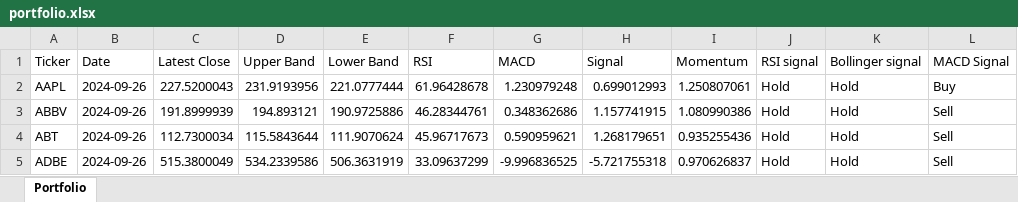
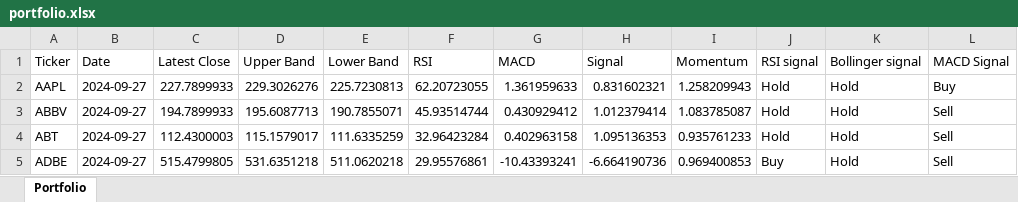
Before and after one commit to vepaan/Quantitative-Momentum-Strategy, an Excel workbook: portfolios/portfolio.xlsx, sheet Portfolio, drawn as a sheet; only a part is shown; values as stored, in another font and other column widths than the file's, no cell formats; the diff covers the shown part only; the diff names each change by its address in the sheet, - before the commit and + after, or states it on an @@ line.

Commit message:
data entry

```diff
--- a/portfolios/portfolio.xlsx (sheet Portfolio)
+++ b/portfolios/portfolio.xlsx (sheet Portfolio)
-B2:B5 (Date): 2024-09-26
+B2:B5 (Date): 2024-09-27
-C2 (Latest Close): 227.5200043
+C2 (Latest Close): 227.7899933
-D2 (Upper Band): 231.9193956
+D2 (Upper Band): 229.3026276
-E2 (Lower Band): 221.0777444
+E2 (Lower Band): 225.7230813
-F2 (RSI): 61.96428678
+F2 (RSI): 62.20723055
-G2 (MACD): 1.230979248
+G2 (MACD): 1.361959633
-H2 (Signal): 0.699012993
+H2 (Signal): 0.831602321
-I2 (Momentum): 1.250807061
+I2 (Momentum): 1.258209943
-C3 (Latest Close): 191.8999939
+C3 (Latest Close): 194.7899933
-D3 (Upper Band): 194.893121
+D3 (Upper Band): 195.6087713
-E3 (Lower Band): 190.9725886
+E3 (Lower Band): 190.7855071
-F3 (RSI): 46.28344761
+F3 (RSI): 45.93514744
-G3 (MACD): 0.348362686
+G3 (MACD): 0.430929412
-H3 (Signal): 1.157741915
+H3 (Signal): 1.012379414
-I3 (Momentum): 1.080990386
+I3 (Momentum): 1.083785087
-C4 (Latest Close): 112.7300034
+C4 (Latest Close): 112.4300003
-D4 (Upper Band): 115.5843644
+D4 (Upper Band): 115.1579017
-E4 (Lower Band): 111.9070624
+E4 (Lower Band): 111.6335259
-F4 (RSI): 45.96717673
+F4 (RSI): 32.96423284
-G4 (MACD): 0.590959621
+G4 (MACD): 0.402963158
-H4 (Signal): 1.268179651
+H4 (Signal): 1.095136353
-I4 (Momentum): 0.935255436
+I4 (Momentum): 0.935761233
-C5 (Latest Close): 515.3800049
+C5 (Latest Close): 515.4799805
-D5 (Upper Band): 534.2339586
+D5 (Upper Band): 531.6351218
-E5 (Lower Band): 506.3631919
+E5 (Lower Band): 511.0620218
-F5 (RSI): 33.09637299
+F5 (RSI): 29.95576861
-G5 (MACD): -9.996836525
+G5 (MACD): -10.43393241
-H5 (Signal): -5.721755318
+H5 (Signal): -6.664190736
-I5 (Momentum): 0.970626837
+I5 (Momentum): 0.969400853
-J5 (RSI signal): Hold
+J5 (RSI signal): Buy
```
Also changed, not shown: 782 edited cells elsewhere in this sheet, cell formats, 4 other files.
